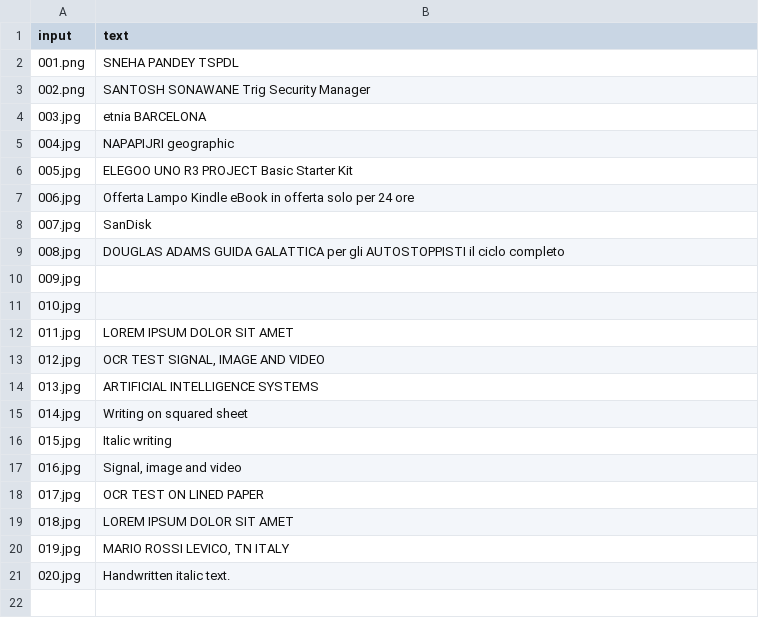
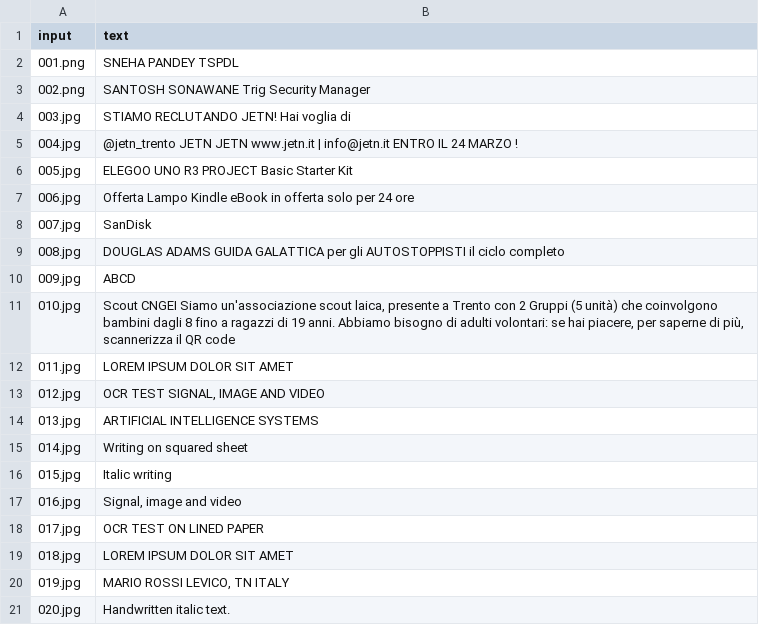
Before and after one commit to jo-valer/tesseract-ocr-enhanced, a TSV file: results/ground_truth.tsv, drawn as a sheet.

```diff
--- a/results/ground_truth.tsv
+++ b/results/ground_truth.tsv
@@ -3,4 +3,4 @@ input	text
 002.png	SANTOSH SONAWANE Trig Security Manager
-003.jpg	etnia BARCELONA
-004.jpg	NAPAPIJRI geographic
+003.jpg	STIAMO RECLUTANDO JETN! Hai voglia di
+004.jpg	@jetn_trento JETN JETN www.jetn.it | info@jetn.it ENTRO IL 24 MARZO !
 005.jpg	ELEGOO UNO R3 PROJECT Basic Starter Kit
@@ -9,4 +9,4 @@ input	text
 008.jpg	DOUGLAS ADAMS GUIDA GALATTICA per gli AUTOSTOPPISTI il ciclo completo
-009.jpg	
-010.jpg	
+009.jpg	ABCD
+010.jpg	Scout CNGEI Siamo un'associazione scout laica, presente a Trento con 2 Gruppi (5 unità) che coinvolgono bambini dagli 8 fino a ragazzi di 19 anni. Abbiamo bisogno di adulti volontari: se hai piacere, per saperne di più, scannerizza il QR code
 011.jpg	LOREM IPSUM DOLOR SIT AMET
```
Also changed, not shown: results/squared_paper_ocr.tsv.
